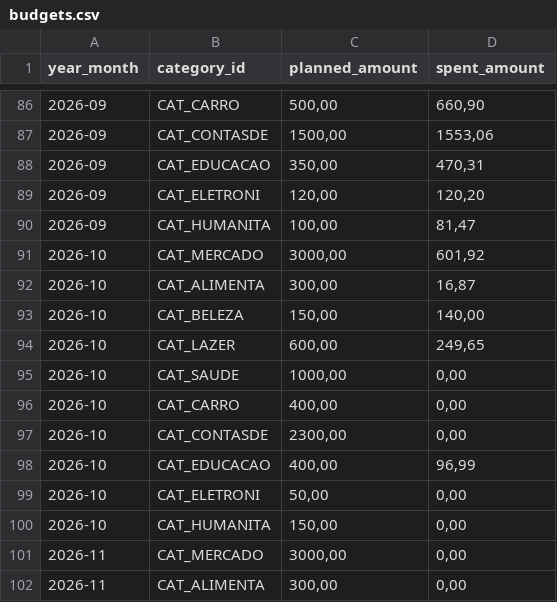
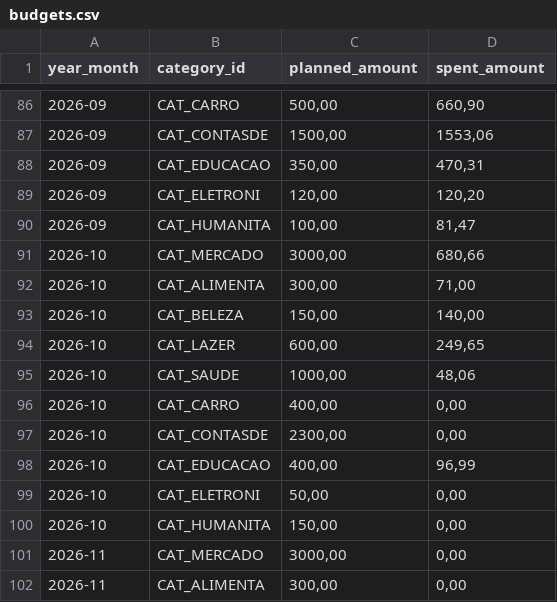
Before and after one commit to duducm2/scripts, a CSV file: finances/data/budgets.csv, drawn as a sheet; only a part is shown, gaps mark what is left out.

```diff
--- a/finances/data/budgets.csv
+++ b/finances/data/budgets.csv
@@ -90,7 +90,7 @@
 2026-09,CAT_HUMANITA,"100,00","81,47"
-2026-10,CAT_MERCADO,"3000,00","601,92"
-2026-10,CAT_ALIMENTA,"300,00","16,87"
+2026-10,CAT_MERCADO,"3000,00","680,66"
+2026-10,CAT_ALIMENTA,"300,00","71,00"
 2026-10,CAT_BELEZA,"150,00","140,00"
 2026-10,CAT_LAZER,"600,00","249,65"
-2026-10,CAT_SAUDE,"1000,00","0,00"
+2026-10,CAT_SAUDE,"1000,00","48,06"
 2026-10,CAT_CARRO,"400,00","0,00"
```
Also changed, not shown: finances/data/credit_cards.csv, finances/data/transactions.csv, 5 other files.
